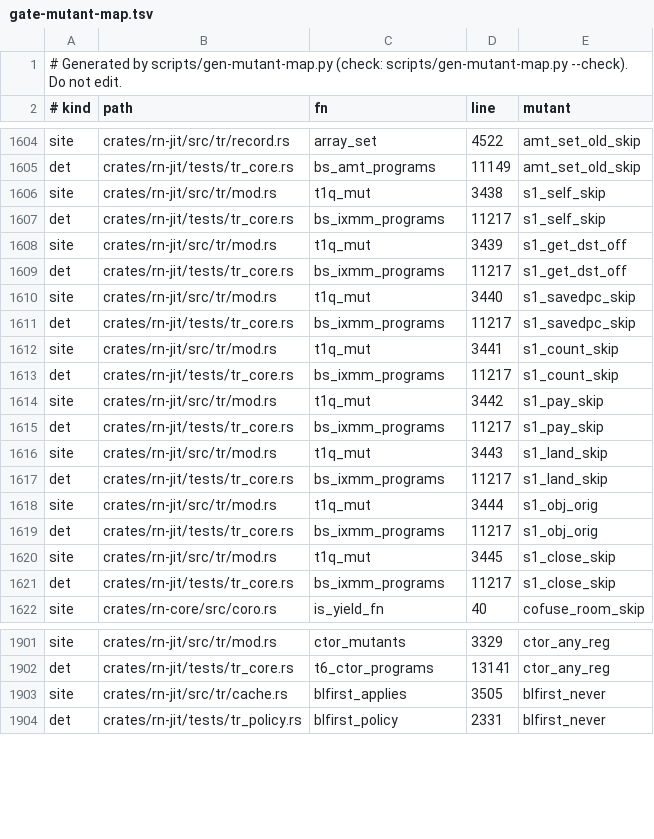
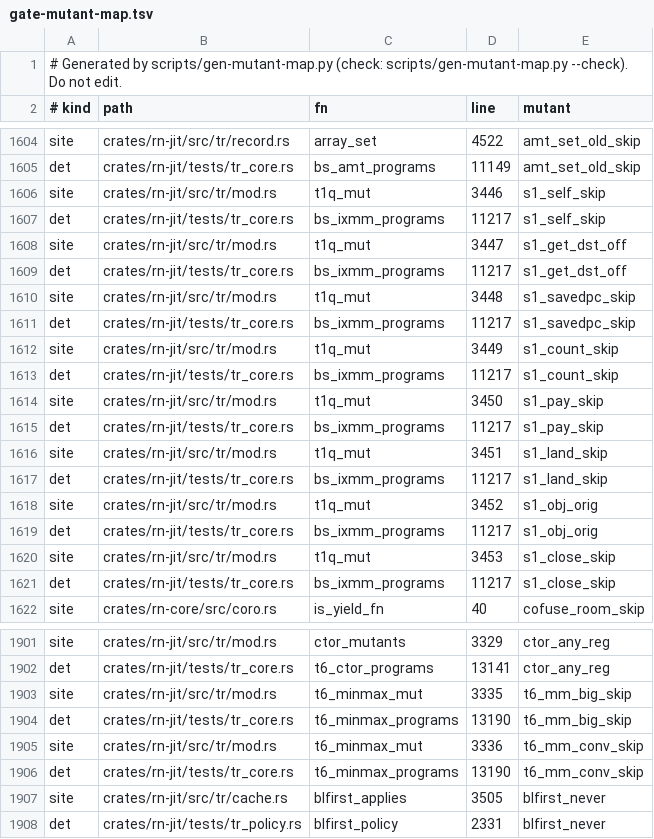
Before and after one commit to kpatvt/rustynail, a TSV file: scripts/gate-mutant-map.tsv, drawn as a sheet; only a part is shown, gaps mark what is left out; the diff covers the shown part only.

```diff
--- a/scripts/gate-mutant-map.tsv
+++ b/scripts/gate-mutant-map.tsv
@@ -1605,17 +1605,17 @@ site	crates/rn-jit/src/tr/record.rs	array_set	4522	amt_set_old_skip
 det	crates/rn-jit/tests/tr_core.rs	bs_amt_programs	11149	amt_set_old_skip
-site	crates/rn-jit/src/tr/mod.rs	t1q_mut	3438	s1_self_skip
+site	crates/rn-jit/src/tr/mod.rs	t1q_mut	3446	s1_self_skip
 det	crates/rn-jit/tests/tr_core.rs	bs_ixmm_programs	11217	s1_self_skip
-site	crates/rn-jit/src/tr/mod.rs	t1q_mut	3439	s1_get_dst_off
+site	crates/rn-jit/src/tr/mod.rs	t1q_mut	3447	s1_get_dst_off
 det	crates/rn-jit/tests/tr_core.rs	bs_ixmm_programs	11217	s1_get_dst_off
-site	crates/rn-jit/src/tr/mod.rs	t1q_mut	3440	s1_savedpc_skip
+site	crates/rn-jit/src/tr/mod.rs	t1q_mut	3448	s1_savedpc_skip
 det	crates/rn-jit/tests/tr_core.rs	bs_ixmm_programs	11217	s1_savedpc_skip
-site	crates/rn-jit/src/tr/mod.rs	t1q_mut	3441	s1_count_skip
+site	crates/rn-jit/src/tr/mod.rs	t1q_mut	3449	s1_count_skip
 det	crates/rn-jit/tests/tr_core.rs	bs_ixmm_programs	11217	s1_count_skip
-site	crates/rn-jit/src/tr/mod.rs	t1q_mut	3442	s1_pay_skip
+site	crates/rn-jit/src/tr/mod.rs	t1q_mut	3450	s1_pay_skip
 det	crates/rn-jit/tests/tr_core.rs	bs_ixmm_programs	11217	s1_pay_skip
-site	crates/rn-jit/src/tr/mod.rs	t1q_mut	3443	s1_land_skip
+site	crates/rn-jit/src/tr/mod.rs	t1q_mut	3451	s1_land_skip
 det	crates/rn-jit/tests/tr_core.rs	bs_ixmm_programs	11217	s1_land_skip
-site	crates/rn-jit/src/tr/mod.rs	t1q_mut	3444	s1_obj_orig
+site	crates/rn-jit/src/tr/mod.rs	t1q_mut	3452	s1_obj_orig
 det	crates/rn-jit/tests/tr_core.rs	bs_ixmm_programs	11217	s1_obj_orig
-site	crates/rn-jit/src/tr/mod.rs	t1q_mut	3445	s1_close_skip
+site	crates/rn-jit/src/tr/mod.rs	t1q_mut	3453	s1_close_skip
 det	crates/rn-jit/tests/tr_core.rs	bs_ixmm_programs	11217	s1_close_skip
@@ -1902,2 +1902,6 @@ site	crates/rn-jit/src/tr/mod.rs	ctor_mutants	3329	ctor_any_reg
 det	crates/rn-jit/tests/tr_core.rs	t6_ctor_programs	13141	ctor_any_reg
+site	crates/rn-jit/src/tr/mod.rs	t6_minmax_mut	3335	t6_mm_big_skip
+det	crates/rn-jit/tests/tr_core.rs	t6_minmax_programs	13190	t6_mm_big_skip
+site	crates/rn-jit/src/tr/mod.rs	t6_minmax_mut	3336	t6_mm_conv_skip
+det	crates/rn-jit/tests/tr_core.rs	t6_minmax_programs	13190	t6_mm_conv_skip
 site	crates/rn-jit/src/tr/cache.rs	blfirst_applies	3505	blfirst_never
```
Also changed, not shown: 56 edited cells elsewhere in this file, 8 other files.
